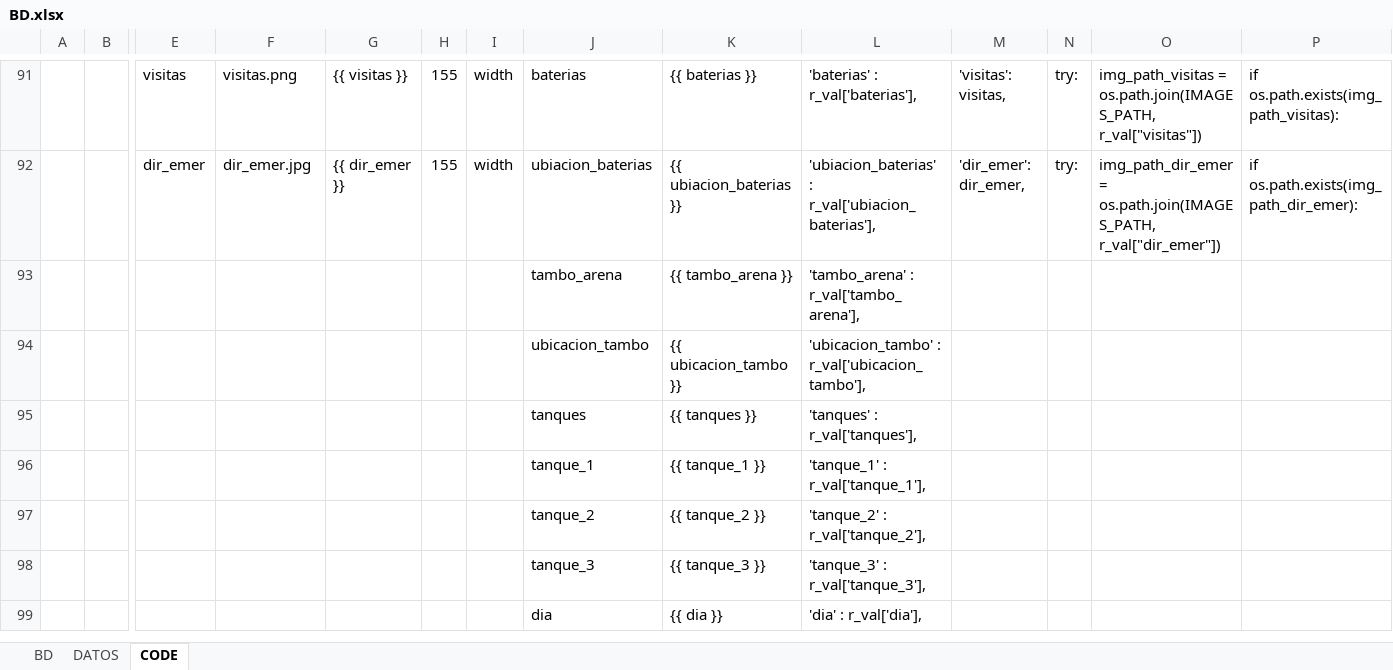
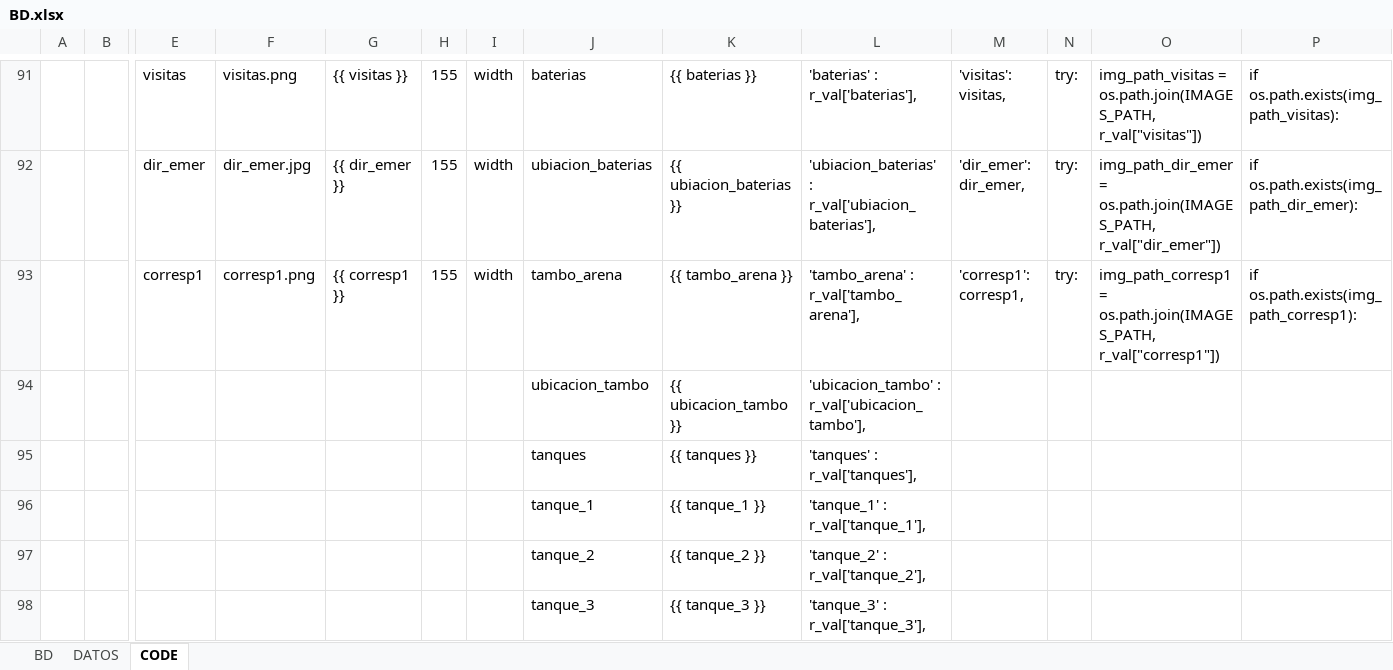
Before and after one commit to luis6a/pipc, an Excel workbook: Inputs/BD.xlsx, sheet CODE, drawn as a sheet; only a part is shown, gaps mark what is left out; the shorter side is filled out with more unchanged rows; values as stored, in another font and other column widths than the file's, no borders; removed rows and columns are numbered as before the commit, all else as after; rows hold the shown columns only; the diff names each change by its address in the sheet, - before the commit and + after, or states it on an @@ line.

Commit message:
Se agrega imagen 'corresp1'

```diff
--- a/Inputs/BD.xlsx (sheet CODE)
+++ b/Inputs/BD.xlsx (sheet CODE)
-row 93:  |  |  |  |  |  |  | tambo_arena | {{ tambo_arena }} | 'tambo_arena' : r_val['tambo_arena'],
+row 93:  |  | corresp1 | corresp1.png | {{ corresp1 }} | 155 | width | tambo_arena | {{ tambo_arena }} | 'tambo_arena' : r_val['tambo_arena'], | 'corresp1': corresp1, | try: | img_path_corresp1 = os.path.join(IMAGES_PATH, r_val["corresp1"]) | if os.path.exists(img_path_corresp1):
```
Also changed, not shown: sheet DATOS, 1 other file.
